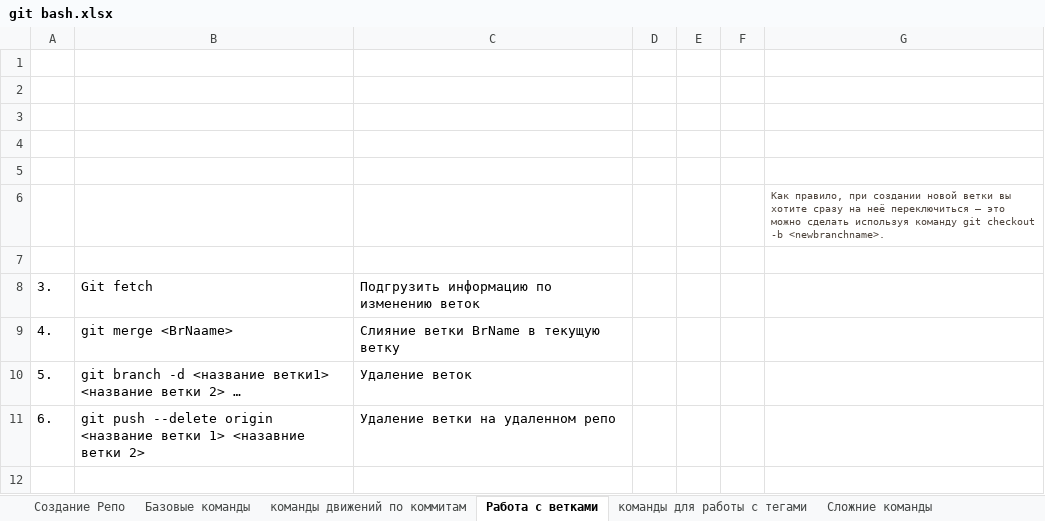
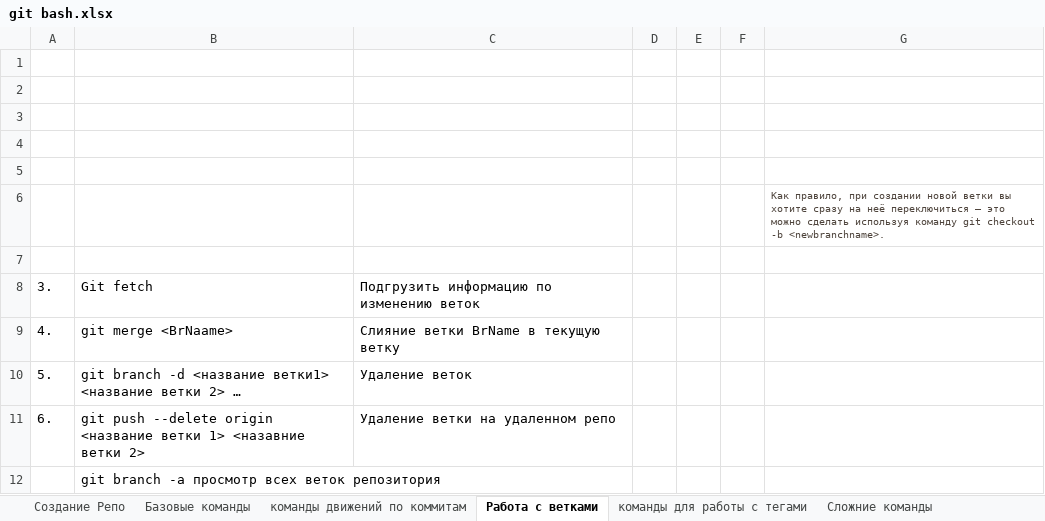
Before and after one commit to andreyznsk/MyOwnFiles, an Excel workbook: git bash.xlsx, sheet Работа с ветками, drawn as a sheet; values as stored, in another font and other column widths than the file's, no borders; charts and pictures not drawn; the diff names each change by its address in the sheet, - before the commit and + after, or states it on an @@ line.

Commit message:
Добавил изменения в БАШ

```diff
--- a/git bash.xlsx (sheet Работа с ветками)
+++ b/git bash.xlsx (sheet Работа с ветками)
+row 12:  | git branch -a просмотр всех веток репозитория
```
